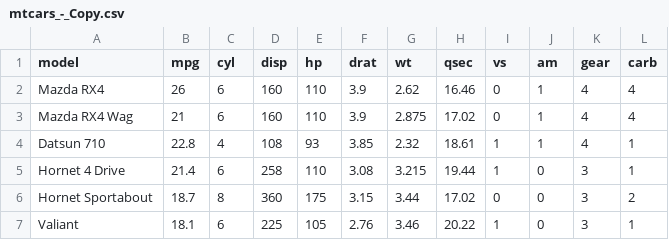
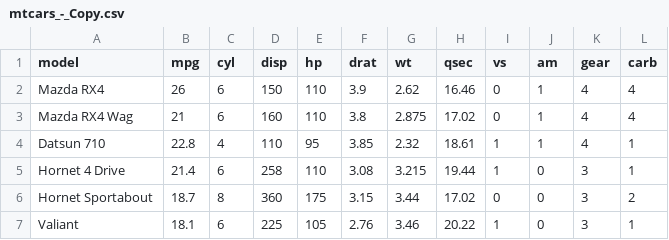
Before and after one commit to ArurKarthikTR/Compliance_tools, a CSV file: Automation_Tools/Tools/unified-backend/uploads/mtcars_-_Copy.csv, drawn as a sheet; only a part is shown.

```diff
--- a/Automation_Tools/Tools/unified-backend/uploads/mtcars_-_Copy.csv
+++ b/Automation_Tools/Tools/unified-backend/uploads/mtcars_-_Copy.csv
@@ -1,5 +1,5 @@
 "model","mpg","cyl","disp","hp","drat","wt","qsec","vs","am","gear","carb"
-"Mazda RX4",26,6,160,110,3.9,2.62,16.46,0,1,4,4
-"Mazda RX4 Wag",21,6,160,110,3.9,2.875,17.02,0,1,4,4
-"Datsun 710",22.8,4,108,93,3.85,2.32,18.61,1,1,4,1
+"Mazda RX4",26,6,150,110,3.9,2.62,16.46,0,1,4,4
+"Mazda RX4 Wag",21,6,160,110,3.8,2.875,17.02,0,1,4,4
+"Datsun 710",22.8,4,110,95,3.85,2.32,18.61,1,1,4,1
 "Hornet 4 Drive",21.4,6,258,110,3.08,3.215,19.44,1,0,3,1
```
Also changed, not shown: 3 other files.
